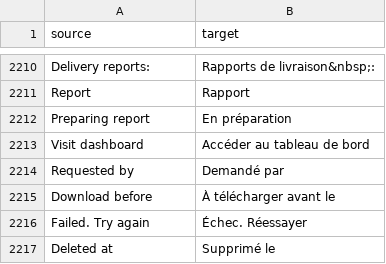
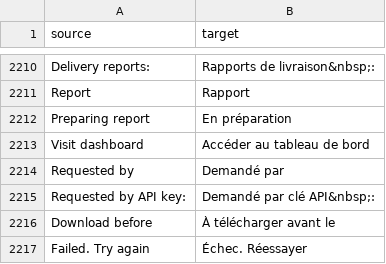
Before and after one commit to cds-snc/notification-admin, a CSV file: app/translations/csv/fr.csv, drawn as a sheet; only a part is shown, gaps mark what is left out; the shorter side is filled out with more unchanged rows.

Commit message:
Display the API key that requested the delivery report (#2750)
* first attempt

* add fr

* add nbsp

* test signature

* test

---------

Co-authored-by: Andrew Leith <andrew.leith@cds-snc.ca>
Co-authored-by: Jumana B <jzbahrai@users.noreply.github.com>

```diff
--- a/app/translations/csv/fr.csv
+++ b/app/translations/csv/fr.csv
@@ -2214,2 +2214,3 @@
 "Requested by","Demandé par"
+"Requested by API key:","Demandé par clé API&nbsp;:"
 "Download before","À télécharger avant le"
```
Also changed, not shown: 2 other files.
